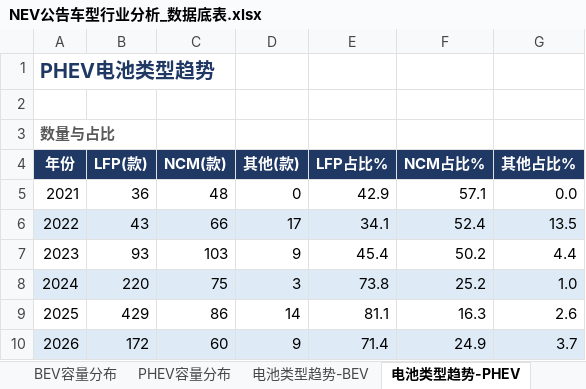
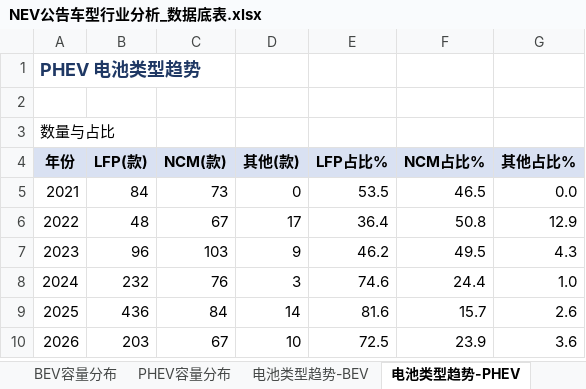
Before and after one commit to coolcat0125/TA-Analysis, an Excel workbook: NEV公告车型行业分析_数据底表.xlsx, sheet 电池类型趋势-PHEV, drawn as a sheet; values as stored, in another font and other column widths than the file's, no borders; the diff names each change by its address in the sheet, - before the commit and + after, or states it on an @@ line.

```diff
--- a/NEV公告车型行业分析_数据底表.xlsx (sheet 电池类型趋势-PHEV)
+++ b/NEV公告车型行业分析_数据底表.xlsx (sheet 电池类型趋势-PHEV)
-A1 (年份): PHEV电池类型趋势
+A1 (年份): PHEV 电池类型趋势
@@ A1 text size: smaller @@
@@ A3 bold: on → off, text colour: #595959 → black @@
@@ A4:G4 fill: #1F3864 → #D9E1F2, text colour: #FFFFFF → black @@
-B5 (LFP(款)): 36
+B5 (LFP(款)): 84
-C5 (NCM(款)): 48
+C5 (NCM(款)): 73
-E5 (LFP占比%): 42.9
+E5 (LFP占比%): 53.5
-F5 (NCM占比%): 57.1
+F5 (NCM占比%): 46.5
-A6:G6 fill: #DEEBF7
+A6:G6 fill: none
-B6 (LFP(款)): 43
+B6 (LFP(款)): 48
-C6 (NCM(款)): 66
+C6 (NCM(款)): 67
-E6 (LFP占比%): 34.1
+E6 (LFP占比%): 36.4
-F6 (NCM占比%): 52.4
+F6 (NCM占比%): 50.8
-G6 (其他占比%): 13.5
+G6 (其他占比%): 12.9
-B7 (LFP(款)): 93
+B7 (LFP(款)): 96
-E7 (LFP占比%): 45.4
+E7 (LFP占比%): 46.2
-F7 (NCM占比%): 50.2
+F7 (NCM占比%): 49.5
-G7 (其他占比%): 4.4
+G7 (其他占比%): 4.3
-A8:G8 fill: #DEEBF7
+A8:G8 fill: none
-B8 (LFP(款)): 220
+B8 (LFP(款)): 232
-C8 (NCM(款)): 75
+C8 (NCM(款)): 76
-E8 (LFP占比%): 73.8
+E8 (LFP占比%): 74.6
-F8 (NCM占比%): 25.2
+F8 (NCM占比%): 24.4
-B9 (LFP(款)): 429
+B9 (LFP(款)): 436
-C9 (NCM(款)): 86
+C9 (NCM(款)): 84
-E9 (LFP占比%): 81.1
+E9 (LFP占比%): 81.6
-F9 (NCM占比%): 16.3
+F9 (NCM占比%): 15.7
-A10:G10 fill: #DEEBF7
+A10:G10 fill: none
-B10 (LFP(款)): 172
+B10 (LFP(款)): 203
-C10 (NCM(款)): 60
+C10 (NCM(款)): 67
-D10 (其他(款)): 9
+D10 (其他(款)): 10
-E10 (LFP占比%): 71.4
+E10 (LFP占比%): 72.5
-F10 (NCM占比%): 24.9
+F10 (NCM占比%): 23.9
-G10 (其他占比%): 3.7
+G10 (其他占比%): 3.6
```
Also changed, not shown: sheet 细分市场-BEV, sheet 细分市场-PHEV, sheet 目录, sheet 年度综合指标, sheet 续航分布-BEV, sheet 细分市场续航对比, 38 more sheets, 50 other files.
